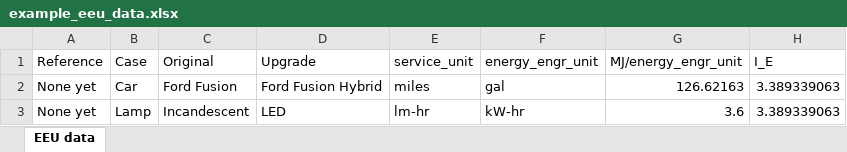
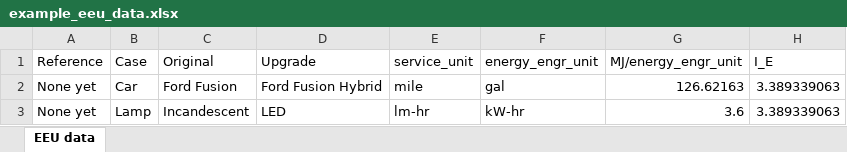
Before and after one commit to MatthewHeun/ReboundTools, an Excel workbook: inst/extdata/example_eeu_data.xlsx, sheet EEU data, drawn as a sheet; only a part is shown; values as stored, in another font and other column widths than the file's, no borders; the diff names each change by its address in the sheet, - before the commit and + after, or states it on an @@ line.

Commit message:
Table now working!

```diff
--- a/inst/extdata/example_eeu_data.xlsx (sheet EEU data)
+++ b/inst/extdata/example_eeu_data.xlsx (sheet EEU data)
-E2 (service_unit): miles
+E2 (service_unit): mile
```
Also changed, not shown: 4 other files.
